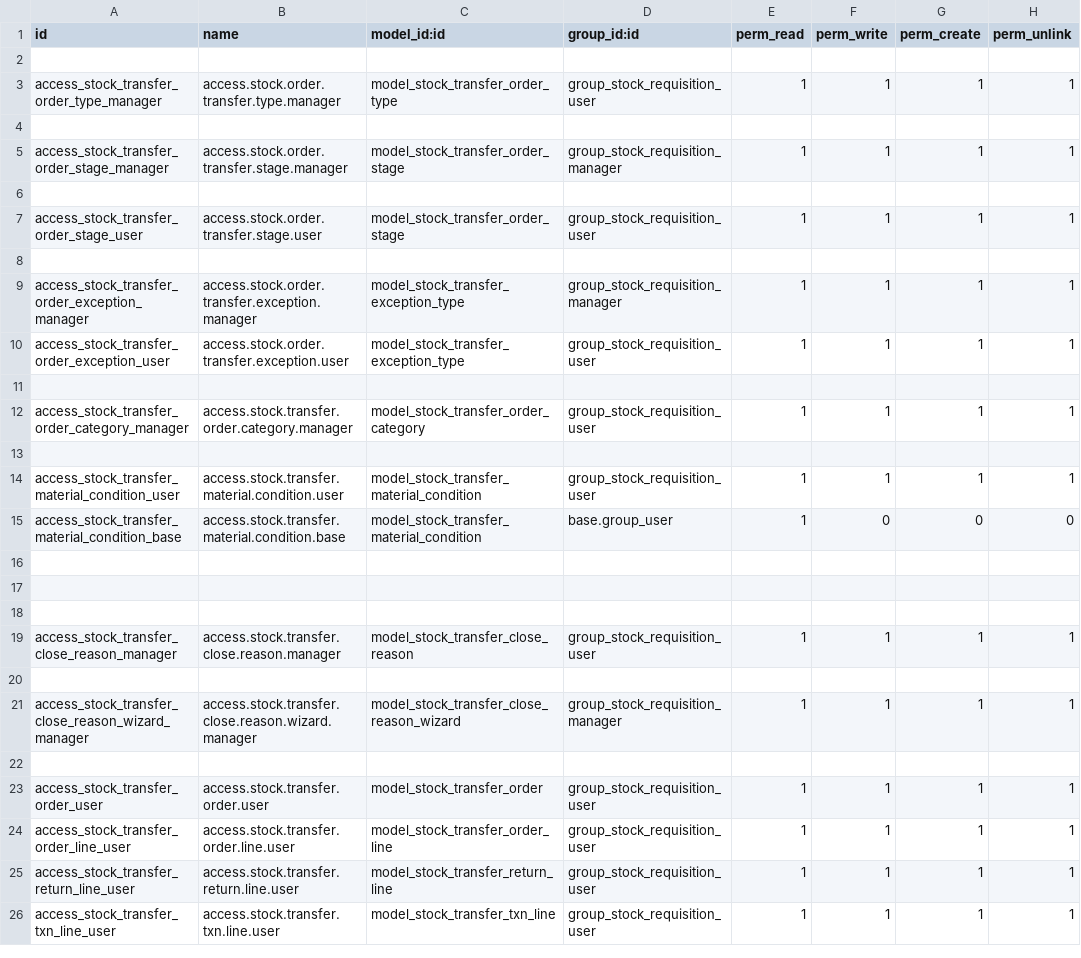
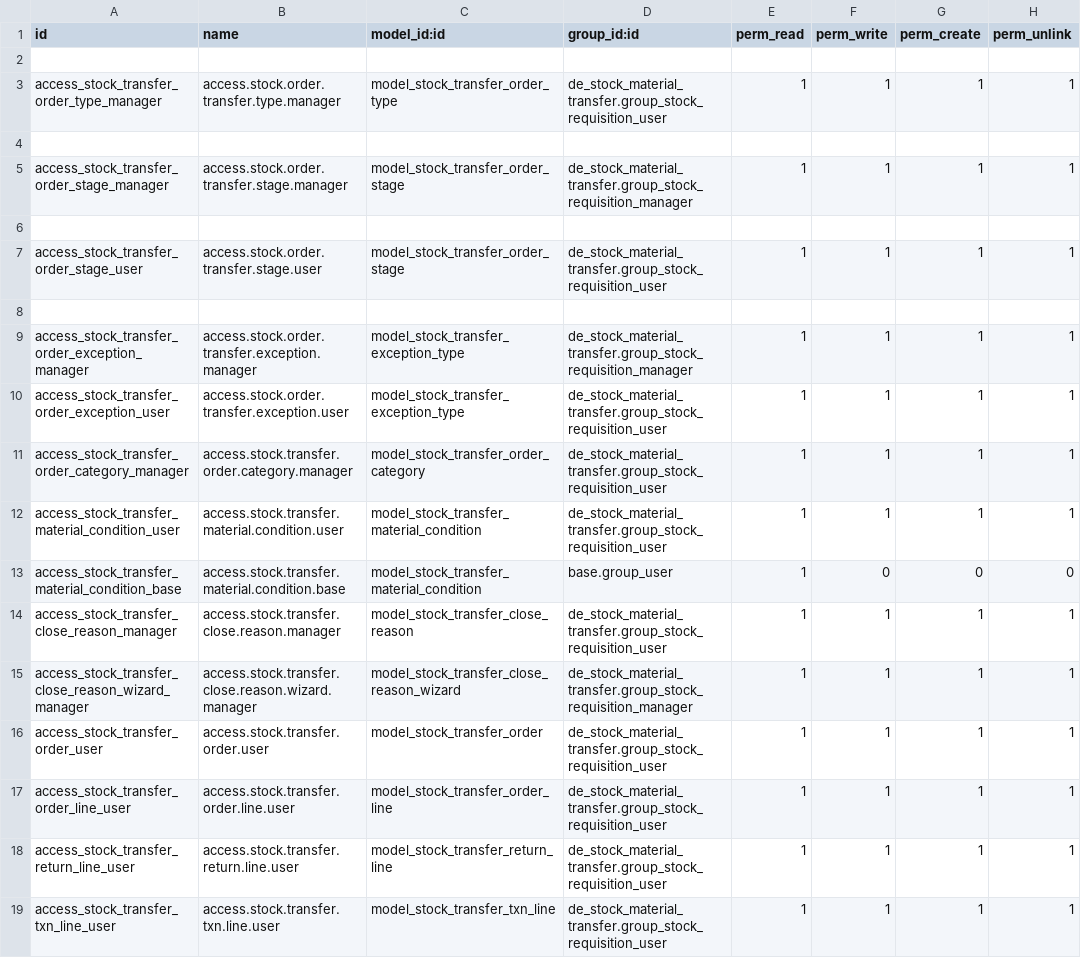
Before and after one commit to farhanrashad/demo-igt3, a CSV file: de_stock_material_transfer/security/ir.model.access.csv, drawn as a sheet.

Commit message:
update stock transfer

```diff
--- a/de_stock_material_transfer/security/ir.model.access.csv
+++ b/de_stock_material_transfer/security/ir.model.access.csv
@@ -2,25 +2,18 @@ id,name,model_id:id,group_id:id,perm_read,perm_write,perm_create,perm_unlink
 
-access_stock_transfer_order_type_manager,access.stock.order.transfer.type.manager,model_stock_transfer_order_type,group_stock_requisition_user,1,1,1,1
+access_stock_transfer_order_type_manager,access.stock.order.transfer.type.manager,model_stock_transfer_order_type,de_stock_material_transfer.group_stock_requisition_user,1,1,1,1
 
-access_stock_transfer_order_stage_manager,access.stock.order.transfer.stage.manager,model_stock_transfer_order_stage,group_stock_requisition_manager,1,1,1,1
+access_stock_transfer_order_stage_manager,access.stock.order.transfer.stage.manager,model_stock_transfer_order_stage,de_stock_material_transfer.group_stock_requisition_manager,1,1,1,1
 
-access_stock_transfer_order_stage_user,access.stock.order.transfer.stage.user,model_stock_transfer_order_stage,group_stock_requisition_user,1,1,1,1
+access_stock_transfer_order_stage_user,access.stock.order.transfer.stage.user,model_stock_transfer_order_stage,de_stock_material_transfer.group_stock_requisition_user,1,1,1,1
 
-access_stock_transfer_order_exception_manager,access.stock.order.transfer.exception.manager,model_stock_transfer_exception_type,group_stock_requisition_manager,1,1,1,1
-access_stock_transfer_order_exception_user,access.stock.order.transfer.exception.user,model_stock_transfer_exception_type,group_stock_requisition_user,1,1,1,1
-
-access_stock_transfer_order_category_manager,access.stock.transfer.order.category.manager,model_stock_transfer_order_category,group_stock_requisition_user,1,1,1,1
-
-access_stock_transfer_material_condition_user,access.stock.transfer.material.condition.user,model_stock_transfer_material_condition,group_stock_requisition_user,1,1,1,1
+access_stock_transfer_order_exception_manager,access.stock.order.transfer.exception.manager,model_stock_transfer_exception_type,de_stock_material_transfer.group_stock_requisition_manager,1,1,1,1
+access_stock_transfer_order_exception_user,access.stock.order.transfer.exception.user,model_stock_transfer_exception_type,de_stock_material_transfer.group_stock_requisition_user,1,1,1,1
+access_stock_transfer_order_category_manager,access.stock.transfer.order.category.manager,model_stock_transfer_order_category,de_stock_material_transfer.group_stock_requisition_user,1,1,1,1
+access_stock_transfer_material_condition_user,access.stock.transfer.material.condition.user,model_stock_transfer_material_condition,de_stock_material_transfer.group_stock_requisition_user,1,1,1,1
 access_stock_transfer_material_condition_base,access.stock.transfer.material.condition.base,model_stock_transfer_material_condition,base.group_user,1,0,0,0
-
-
-
-access_stock_transfer_close_reason_manager,access.stock.transfer.close.reason.manager,model_stock_transfer_close_reason,group_stock_requisition_user,1,1,1,1
-
-access_stock_transfer_close_reason_wizard_manager,access.stock.transfer.close.reason.wizard.manager,model_stock_transfer_close_reason_wizard,group_stock_requisition_manager,1,1,1,1
-
-access_stock_transfer_order_user,access.stock.transfer.order.user,model_stock_transfer_order,group_stock_requisition_user,1,1,1,1
-access_stock_transfer_order_line_user,access.stock.transfer.order.line.user,model_stock_transfer_order_line,group_stock_requisition_user,1,1,1,1
-access_stock_transfer_return_line_user,access.stock.transfer.return.line.user,model_stock_transfer_return_line,group_stock_requisition_user,1,1,1,1
-access_stock_transfer_txn_line_user,access.stock.transfer.txn.line.user,model_stock_transfer_txn_line,group_stock_requisition_user,1,1,1,1
+access_stock_transfer_close_reason_manager,access.stock.transfer.close.reason.manager,model_stock_transfer_close_reason,de_stock_material_transfer.group_stock_requisition_user,1,1,1,1
+access_stock_transfer_close_reason_wizard_manager,access.stock.transfer.close.reason.wizard.manager,model_stock_transfer_close_reason_wizard,de_stock_material_transfer.group_stock_requisition_manager,1,1,1,1
+access_stock_transfer_order_user,access.stock.transfer.order.user,model_stock_transfer_order,de_stock_material_transfer.group_stock_requisition_user,1,1,1,1
+access_stock_transfer_order_line_user,access.stock.transfer.order.line.user,model_stock_transfer_order_line,de_stock_material_transfer.group_stock_requisition_user,1,1,1,1
+access_stock_transfer_return_line_user,access.stock.transfer.return.line.user,model_stock_transfer_return_line,de_stock_material_transfer.group_stock_requisition_user,1,1,1,1
+access_stock_transfer_txn_line_user,access.stock.transfer.txn.line.user,model_stock_transfer_txn_line,de_stock_material_transfer.group_stock_requisition_user,1,1,1,1
```
Also changed, not shown: 1 other file.
